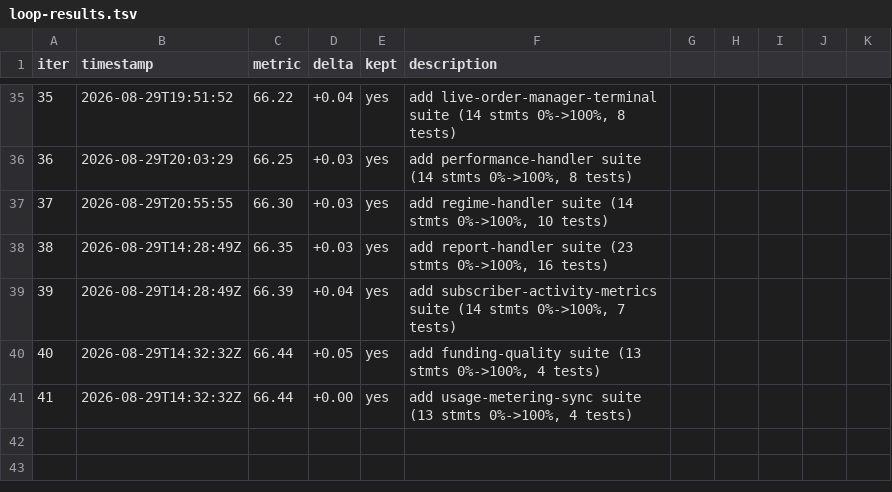
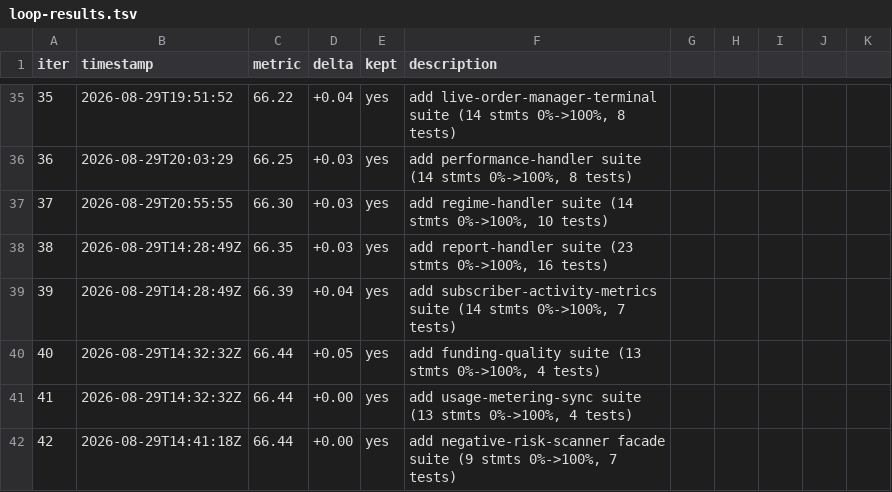
Before and after one commit to minhlongs/algo-trader, a TSV file: loop-results.tsv, drawn as a sheet; only a part is shown, gaps mark what is left out; the diff names each change by its address in the sheet, - before the commit and + after, or states it on an @@ line.

Commit message:
test: add negative-risk-scanner facade suite (9 stmts 0%->100%, 7 tests)

```diff
--- a/loop-results.tsv
+++ b/loop-results.tsv
+row 42: 42 | 2026-08-29T14:41:18Z | 66.44 | +0.00 | yes | add negative-risk-scanner facade suite (9 stmts 0%->100%, 7 tests)
```
Also changed, not shown: 1 other file.
